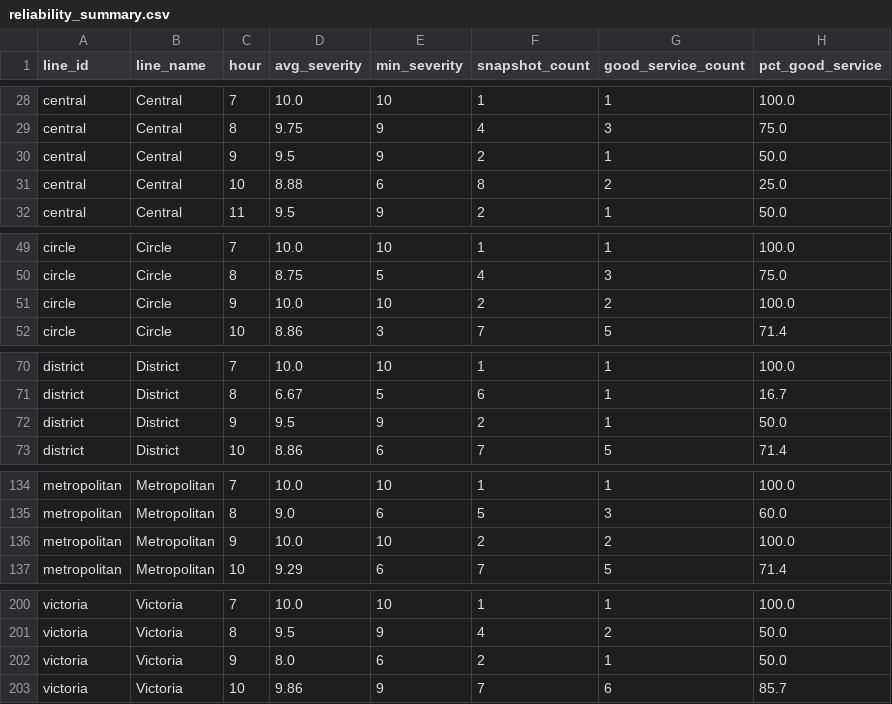
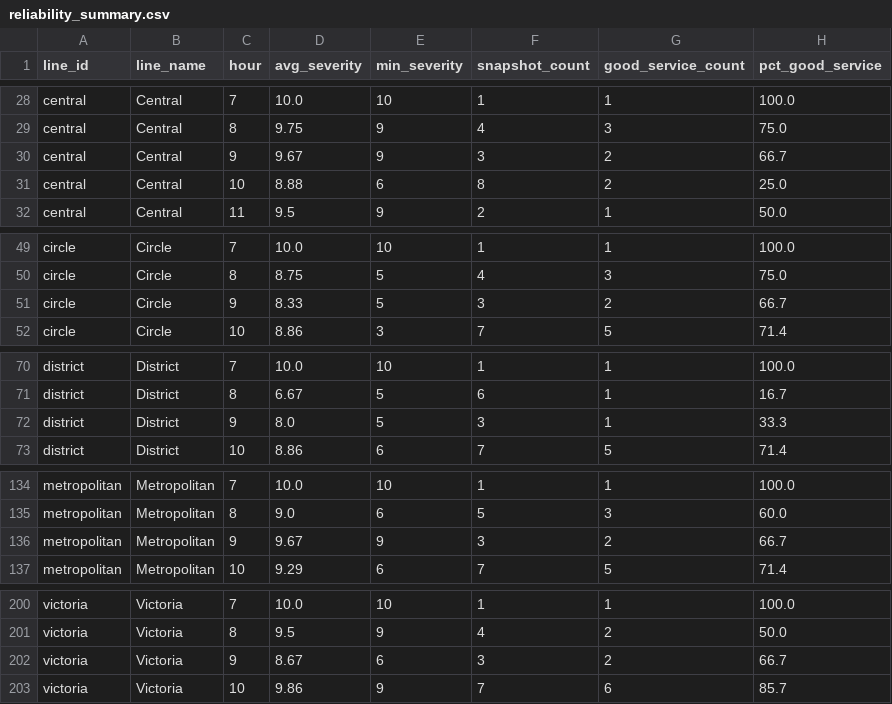
Before and after one commit to AbdulmalikAdam27/tfl-reliability-dashboard, a CSV file: data/reliability_summary.csv, drawn as a sheet; only a part is shown, gaps mark what is left out; the diff covers the shown part only.

```diff
--- a/data/reliability_summary.csv
+++ b/data/reliability_summary.csv
@@ -29,3 +29,3 @@ central,Central,7,10.0,10,1,1,100.0
 central,Central,8,9.75,9,4,3,75.0
-central,Central,9,9.5,9,2,1,50.0
+central,Central,9,9.67,9,3,2,66.7
 central,Central,10,8.88,6,8,2,25.0
@@ -50,3 +50,3 @@ circle,Circle,7,10.0,10,1,1,100.0
 circle,Circle,8,8.75,5,4,3,75.0
-circle,Circle,9,10.0,10,2,2,100.0
+circle,Circle,9,8.33,5,3,2,66.7
 circle,Circle,10,8.86,3,7,5,71.4
@@ -71,3 +71,3 @@ district,District,7,10.0,10,1,1,100.0
 district,District,8,6.67,5,6,1,16.7
-district,District,9,9.5,9,2,1,50.0
+district,District,9,8.0,5,3,1,33.3
 district,District,10,8.86,6,7,5,71.4
@@ -135,3 +135,3 @@ metropolitan,Metropolitan,7,10.0,10,1,1,100.0
 metropolitan,Metropolitan,8,9.0,6,5,3,60.0
-metropolitan,Metropolitan,9,10.0,10,2,2,100.0
+metropolitan,Metropolitan,9,9.67,9,3,2,66.7
 metropolitan,Metropolitan,10,9.29,6,7,5,71.4
@@ -201,3 +201,3 @@ victoria,Victoria,7,10.0,10,1,1,100.0
 victoria,Victoria,8,9.5,9,4,2,50.0
-victoria,Victoria,9,8.0,6,2,1,50.0
+victoria,Victoria,9,8.67,6,3,2,66.7
 victoria,Victoria,10,9.86,9,7,6,85.7
```
Also changed, not shown: 10 edited cells elsewhere in this file, data/arrivals_summary.csv, data/line_status.csv.
